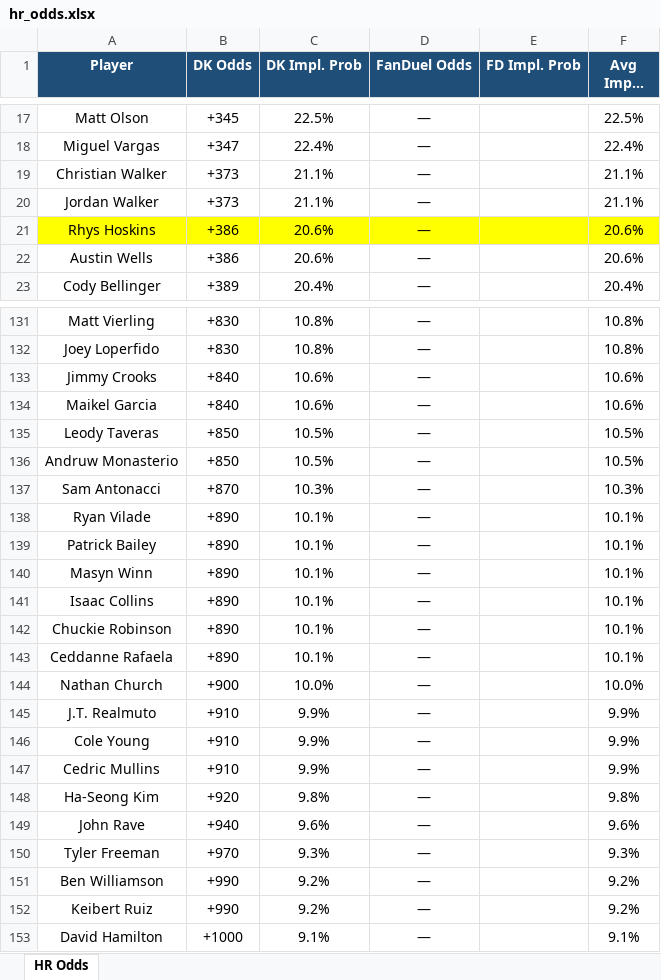
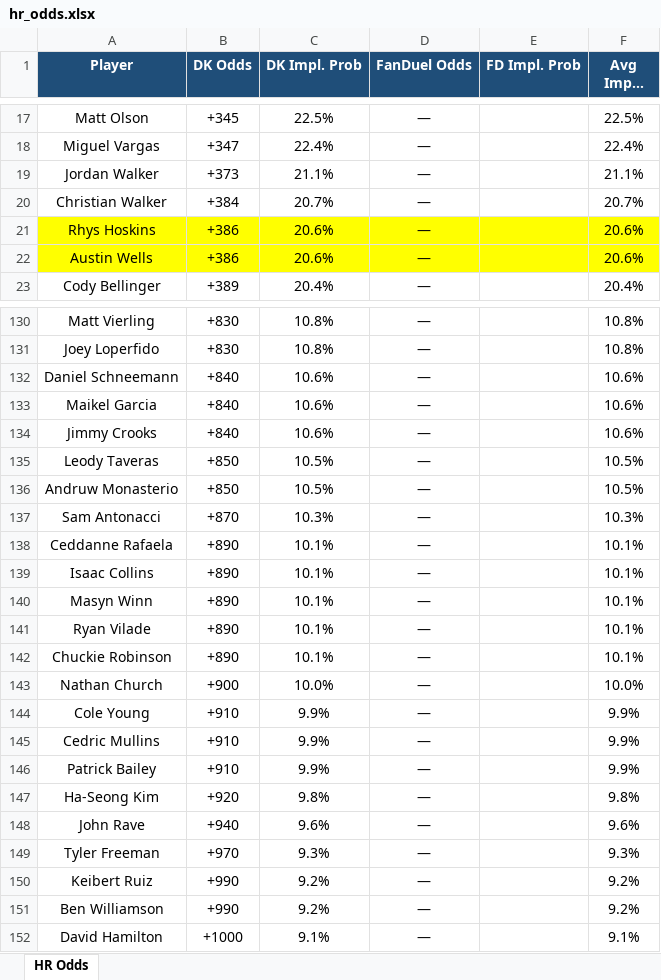
Before and after one commit to kornbergercharles-prog/HR-Odds-Scraper, an Excel workbook: hr_odds.xlsx, sheet HR Odds, drawn as a sheet; only a part is shown, gaps mark what is left out; long unchanged cells end in …; values as stored, in another font and other column widths than the file's, no borders; removed rows and columns are numbered as before the commit, all else as after; the diff covers the shown part only; the diff names each change by its address in the sheet, - before the commit and + after, or states it on an @@ line.

```diff
--- a/hr_odds.xlsx (sheet HR Odds)
+++ b/hr_odds.xlsx (sheet HR Odds)
-row 19: Christian Walker | +373 | 21.1% | — |  | 21.1%
+row 20: Christian Walker | +384 | 20.7% | — |  | 20.7%
-A22:F22 fill: none
+A22:F22 fill: #FFFF00
+row 132: Daniel Schneemann | +840 | 10.6% | — |  | 10.6%
@@ row 134 moved to row 133: Maikel Garcia @@
@@ row 143 moved to row 138: Ceddanne Rafaela @@
@@ row 141 moved to row 139: Isaac Collins @@
-row 139: Patrick Bailey | +890 | 10.1% | — |  | 10.1%
-row 145: J.T. Realmuto | +910 | 9.9% | — |  | 9.9%
+row 146: Patrick Bailey | +910 | 9.9% | — |  | 9.9%
@@ row 152 moved to row 150: Keibert Ruiz @@
```
Also changed, not shown: 12 added rows, 12 removed rows, 16 moved rows and cell formats elsewhere in this sheet, 1 other file.
